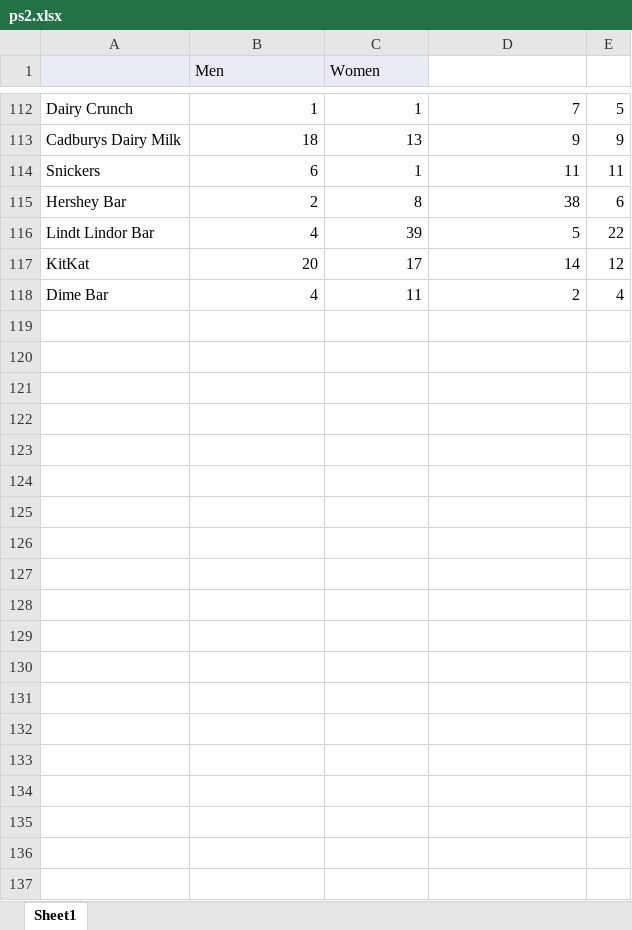
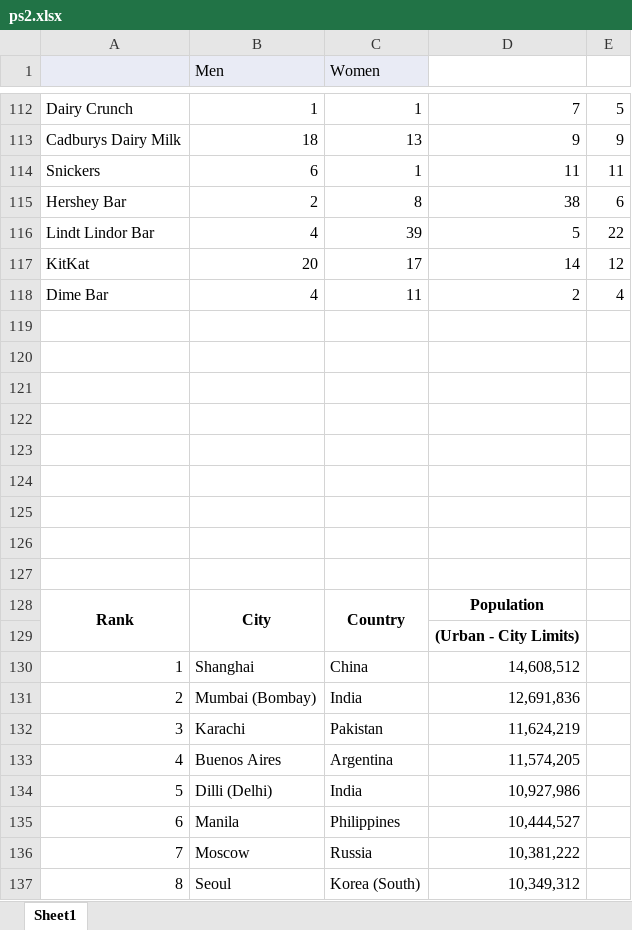
Before and after one commit to karthiksmanian/sem8, an Excel workbook: DATA-VIS/ps2/ps2.xlsx, sheet Sheet1, drawn as a sheet; only a part is shown, gaps mark what is left out; values as stored, in another font and other column widths than the file's, no borders; charts and pictures not drawn; the diff covers the shown part only; the diff names each change by its address in the sheet, - before the commit and + after, or states it on an @@ line.

Commit message:
Data vis ps2 update

```diff
--- a/DATA-VIS/ps2/ps2.xlsx (sheet Sheet1)
+++ b/DATA-VIS/ps2/ps2.xlsx (sheet Sheet1)
+row 119: (empty)
+row 120: (empty)
+row 121: (empty)
+row 122: (empty)
+row 123: (empty)
+row 124: (empty)
+row 125: (empty)
+row 126: (empty)
+row 127: (empty)
+row 128: Rank | City | Country | Population
+row 129:  |  |  | (Urban - City Limits)
+row 130: 1 | Shanghai | China | 14,608,512
+row 131: 2 | Mumbai (Bombay) | India | 12,691,836
+row 132: 3 | Karachi | Pakistan | 11,624,219
+row 133: 4 | Buenos Aires | Argentina | 11,574,205
+row 134: 5 | Dilli (Delhi) | India | 10,927,986
+row 135: 6 | Manila | Philippines | 10,444,527
+row 136: 7 | Moscow | Russia | 10,381,222
+row 137: 8 | Seoul | Korea (South) | 10,349,312
```
Also changed, not shown: 21 added rows elsewhere in this sheet, charts or pictures.
